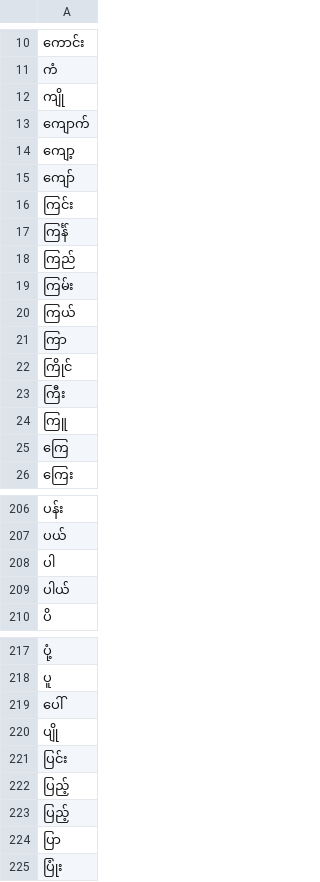
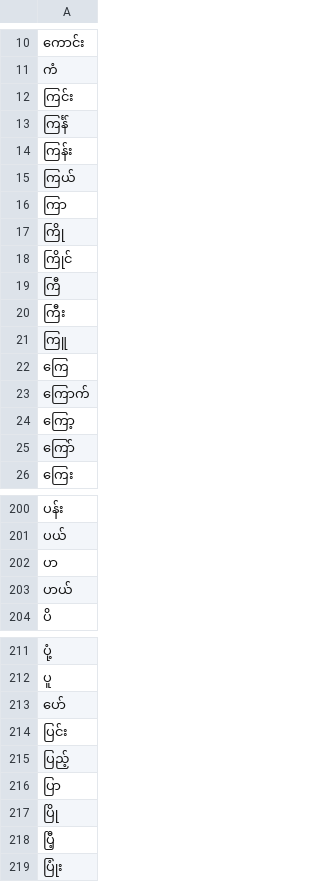
Before and after one commit to binarybrigade/myanmar-name-mf-classification, a CSV file: processed_data/word_columns_by_segments.csv, drawn as a sheet; only a part is shown, gaps mark what is left out; removed rows and columns are numbered as before the commit, all else as after; the diff covers the shown part only; the diff names each change by its address in the sheet, - before the commit and + after, or states it on an @@ line.

```diff
--- a/processed_data/word_columns_by_segments.csv
+++ b/processed_data/word_columns_by_segments.csv
-row 12: ကျို
-row 13: ကျောက်
-row 14: ကျော့
-row 15: ကျော်
-A14: ကြည်
+A14: ကြန်း
-row 19: ကြမ်း
+row 17: ကြို
+row 19: ကြီ
+row 23: ကြောက်
+row 24: ကြော့
+row 25: ကြော်
-A202: ပါ
+A202: ပာ
-A203: ပါယ်
+A203: ပာယ်
-A213: ပေါ်
+A213: ပော်
-row 220: ပျို
-row 223: ပြည့်
+row 217: ပြို
+row 218: ပြီ့
```
Also changed, not shown: 17 added rows, 29 removed rows and 26 edited cells elsewhere in this file, processed_data/all_names.csv, processed_data/leading_female_2word_include.csv, 26 other files.
